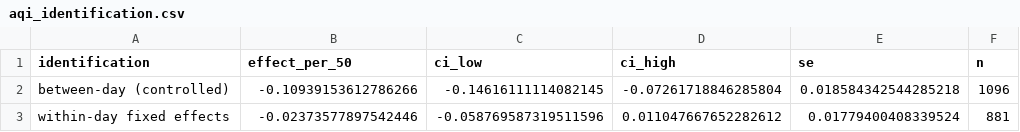
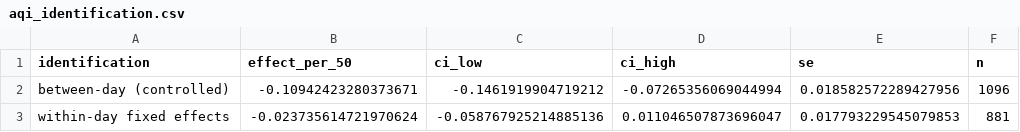
Before and after one commit to urmeo/pulse-shift, a CSV file: results/tables/aqi_identification.csv, drawn as a sheet.

```diff
--- a/results/tables/aqi_identification.csv
+++ b/results/tables/aqi_identification.csv
@@ -1,3 +1,3 @@
 identification,effect_per_50,ci_low,ci_high,se,n
-between-day (controlled),-0.10939153612786266,-0.14616111114082145,-0.07261718846285804,0.018584342544285218,1096
-within-day fixed effects,-0.02373577897542446,-0.058769587319511596,0.011047667652282612,0.01779400408339524,881
+between-day (controlled),-0.10942423280373671,-0.1461919904719212,-0.07265356069044994,0.018582572289427956,1096
+within-day fixed effects,-0.023735614721970624,-0.058767925214885136,0.011046507873696047,0.017793229545079853,881
```
Also changed, not shown: results/tables/policy_predictions.csv, results/tables/sensitivity_smoke.csv, 22 other files.
